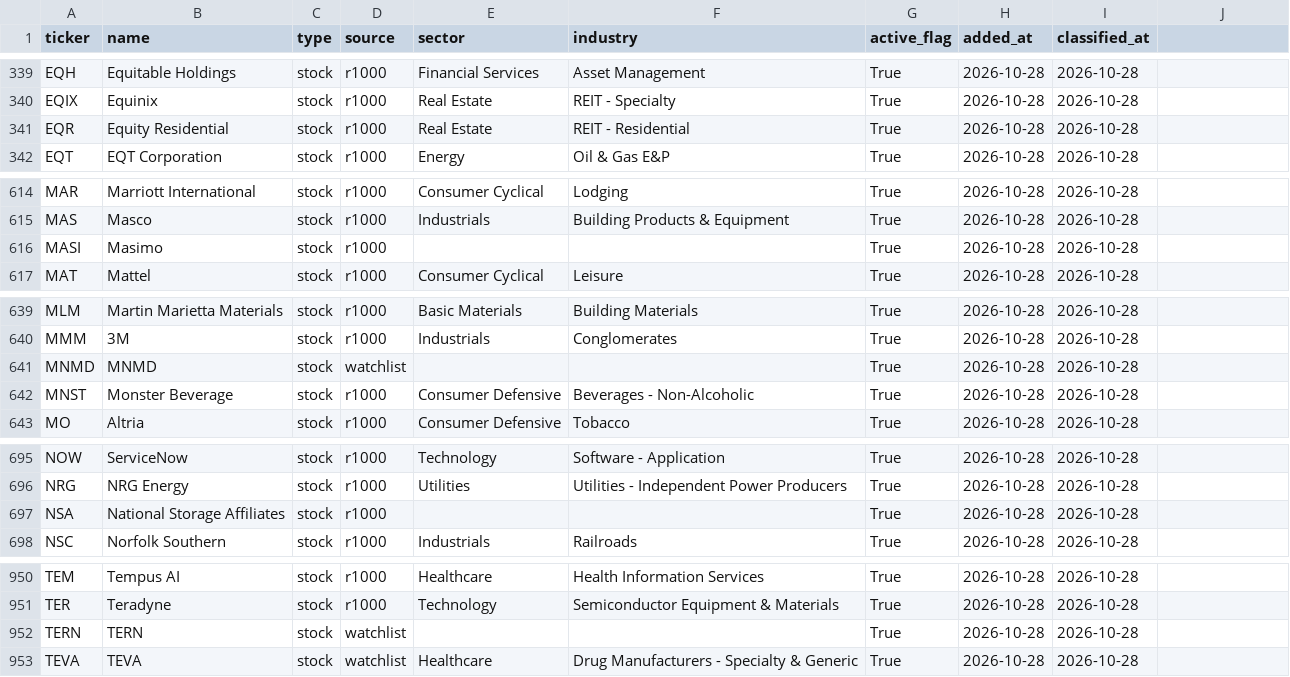
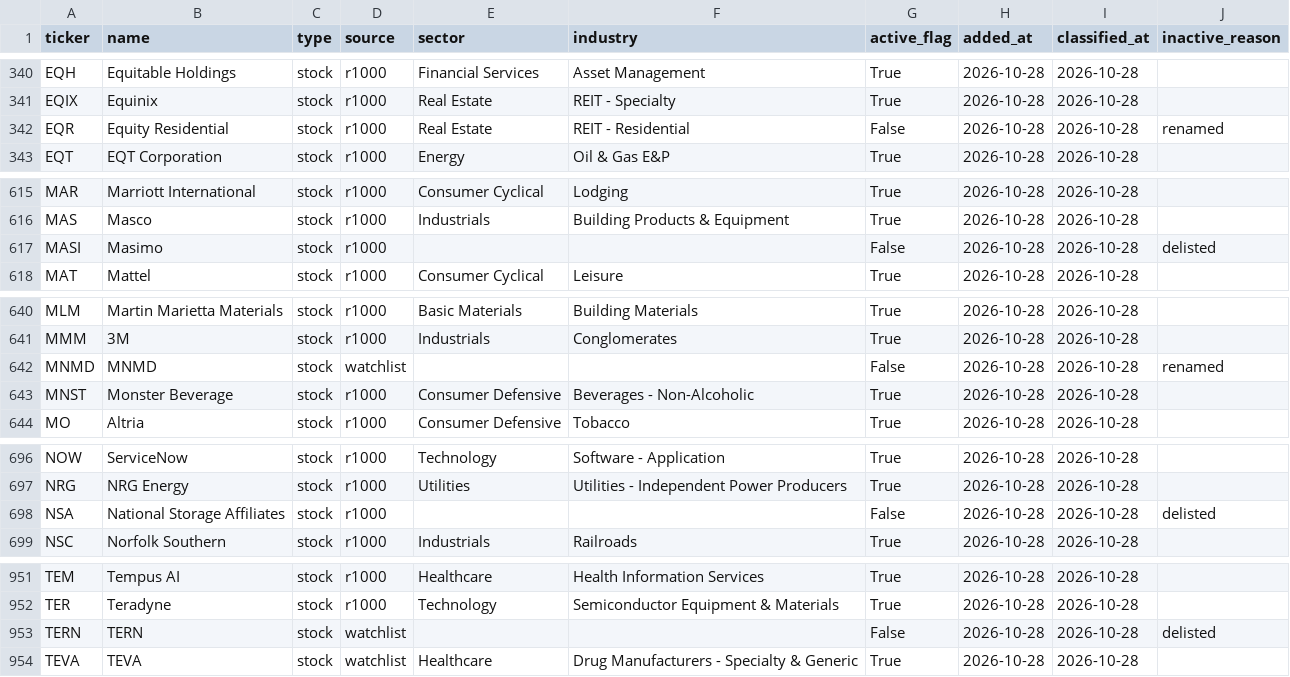
Before and after one commit to JohnGreen12345/hoodb, a CSV file: universe.csv, drawn as a sheet; only a part is shown, gaps mark what is left out; the diff covers the shown part only.

```diff
--- a/universe.csv
+++ b/universe.csv
@@ -1 +1 @@
-ticker,name,type,source,sector,industry,active_flag,added_at,classified_at
+ticker,name,type,source,sector,industry,active_flag,added_at,classified_at,inactive_reason
@@ -341 +342 @@ EQIX,Equinix,stock,r1000,Real Estate,REIT - Specialty,True,2026-10-28,2026-10-28
-EQR,Equity Residential,stock,r1000,Real Estate,REIT - Residential,True,2026-10-28,2026-10-28
+EQR,Equity Residential,stock,r1000,Real Estate,REIT - Residential,False,2026-10-28,2026-10-28,renamed
@@ -616 +617 @@ MAS,Masco,stock,r1000,Industrials,Building Products & Equipment,True,2026-10-28,
-MASI,Masimo,stock,r1000,,,True,2026-10-28,2026-10-28
+MASI,Masimo,stock,r1000,,,False,2026-10-28,2026-10-28,delisted
@@ -641 +642 @@ MMM,3M,stock,r1000,Industrials,Conglomerates,True,2026-10-28,2026-10-28
-MNMD,MNMD,stock,watchlist,,,True,2026-10-28,2026-10-28
+MNMD,MNMD,stock,watchlist,,,False,2026-10-28,2026-10-28,renamed
@@ -697 +698 @@ NRG,NRG Energy,stock,r1000,Utilities,Utilities - Independent Power Producers,Tru
-NSA,National Storage Affiliates,stock,r1000,,,True,2026-10-28,2026-10-28
+NSA,National Storage Affiliates,stock,r1000,,,False,2026-10-28,2026-10-28,delisted
@@ -952 +953 @@ TER,Teradyne,stock,r1000,Technology,Semiconductor Equipment & Materials,True,202
-TERN,TERN,stock,watchlist,,,True,2026-10-28,2026-10-28
+TERN,TERN,stock,watchlist,,,False,2026-10-28,2026-10-28,delisted
```
Also changed, not shown: 2 added rows and 20 edited cells elsewhere in this file, 5 other files.
